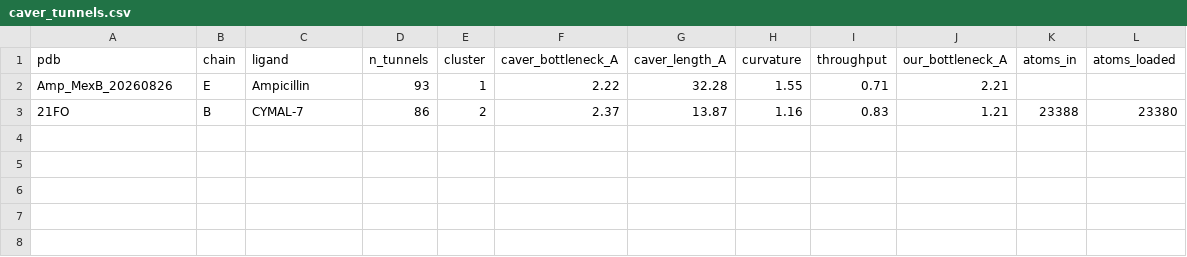
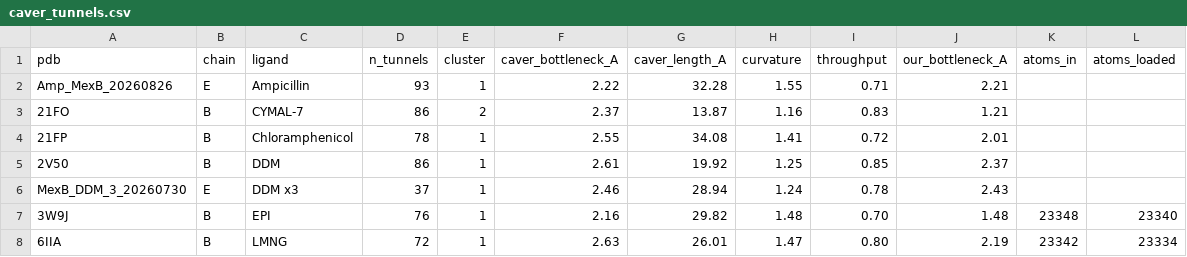
Before and after one commit to MexBBoy/MexB_Analysis, a CSV file: results/tables/caver_tunnels.csv, drawn as a sheet.

```diff
--- a/results/tables/caver_tunnels.csv
+++ b/results/tables/caver_tunnels.csv
@@ -2,2 +2,7 @@ pdb,chain,ligand,n_tunnels,cluster,caver_bottleneck_A,caver_length_A,curvature,t
 Amp_MexB_20260826,E,Ampicillin,93,1,2.22,32.28,1.55,0.71,2.21,,
-21FO,B,CYMAL-7,86,2,2.37,13.87,1.16,0.83,1.21,23388,23380
+21FO,B,CYMAL-7,86,2,2.37,13.87,1.16,0.83,1.21,,
+21FP,B,Chloramphenicol,78,1,2.55,34.08,1.41,0.72,2.01,,
+2V50,B,DDM,86,1,2.61,19.92,1.25,0.85,2.37,,
+MexB_DDM_3_20260730,E,DDM x3,37,1,2.46,28.94,1.24,0.78,2.43,,
+3W9J,B,EPI,76,1,2.16,29.82,1.48,0.70,1.48,23348,23340
+6IIA,B,LMNG,72,1,2.63,26.01,1.47,0.80,2.19,23342,23334
```
Also changed, not shown: 2 other files.
